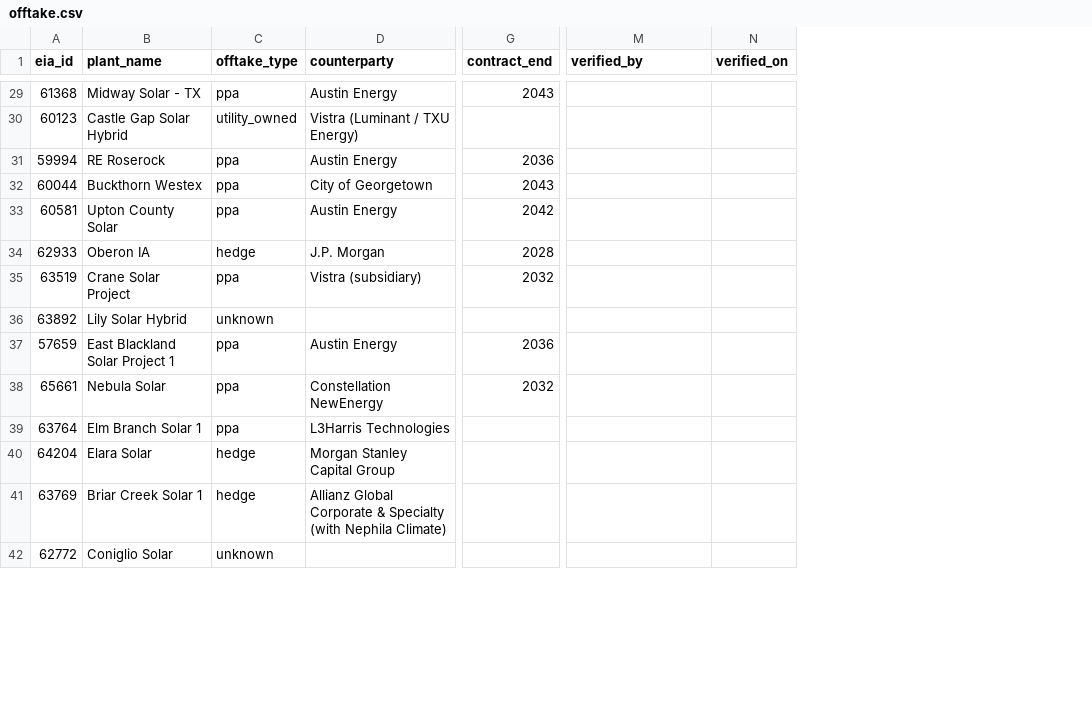
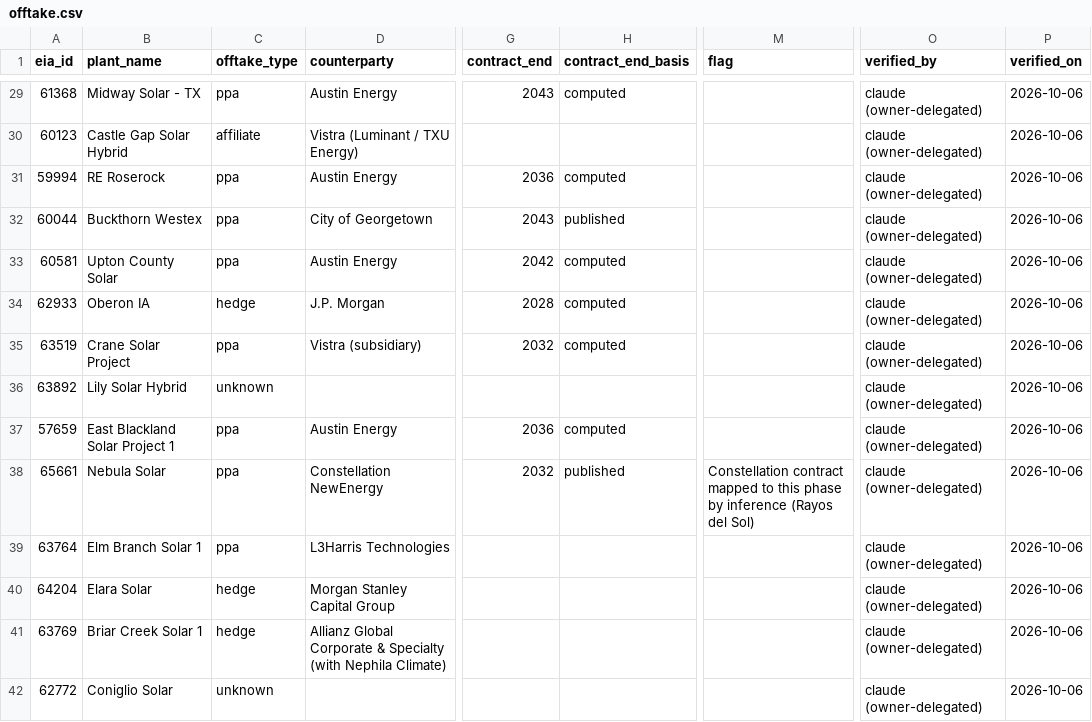
Before and after one commit to cristobal-ai/komorebi-texas-screen, a CSV file: data/offtake.csv, drawn as a sheet; only a part is shown, gaps mark what is left out; addresses are those after the commit; the diff covers the shown part only; the diff names each change by its address in the sheet, - before the commit and + after, or states it on an @@ line.

```diff
--- a/data/offtake.csv
+++ b/data/offtake.csv
+column H (contract_end_basis), rows 29-38: computed |  | computed | published | computed | computed | computed |  | computed | published
+column M (flag), row 38: Constellation contract mapped to this phase by inference (Rayos del Sol)
-O29:O42 (verified_by): (empty)
+O29:O42 (verified_by): claude (owner-delegated)
-P29:P42 (verified_on): (empty)
+P29:P42 (verified_on): 2026-10-06
-C30 (offtake_type): utility_owned
+C30 (offtake_type): affiliate
```
Also changed, not shown: 129 edited cells elsewhere in this file, 12 other files.
